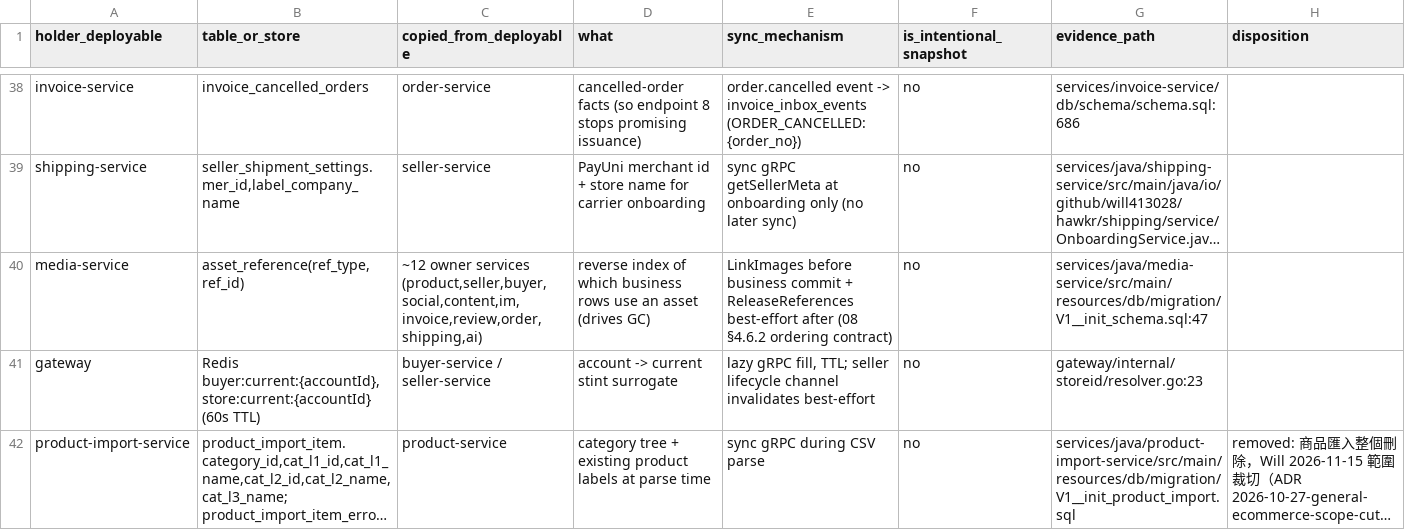
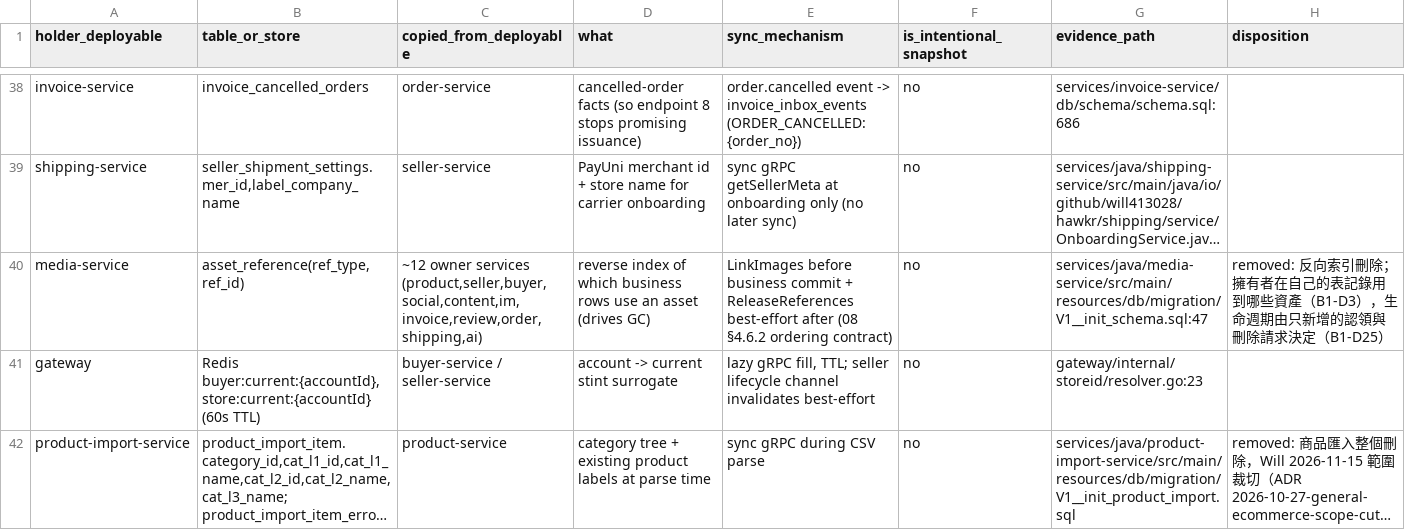
Before and after one commit to Will413028/hawkr, a CSV file: backend/docs/plans/2026-09-24-go-modular-monolith/replicas.csv, drawn as a sheet; only a part is shown, gaps mark what is left out; long unchanged cells end in …; the diff names each change by its address in the sheet, - before the commit and + after, or states it on an @@ line.

Commit message:
docs(backend): close media inventory gaps and legacy backlog rows (B1-7)
Fill replicas and events dispositions, mark CodeMeta and error code owners,
add transport, CodeMeta and legacy backlog sections to the media carry-over,
and neutralize stale media-service mentions in openapi descriptions.

```diff
--- a/backend/docs/plans/2026-09-24-go-modular-monolith/replicas.csv
+++ b/backend/docs/plans/2026-09-24-go-modular-monolith/replicas.csv
-H40 (disposition): (empty)
+H40 (disposition): removed: 反向索引刪除；擁有者在自己的表記錄用到哪些資產（B1-D3），生命週期由只新增的認領與刪除請求決定（B1-D25）
```
Also changed, not shown: backend/docs/plans/2026-09-24-go-modular-monolith/events.csv, 5 other files.
